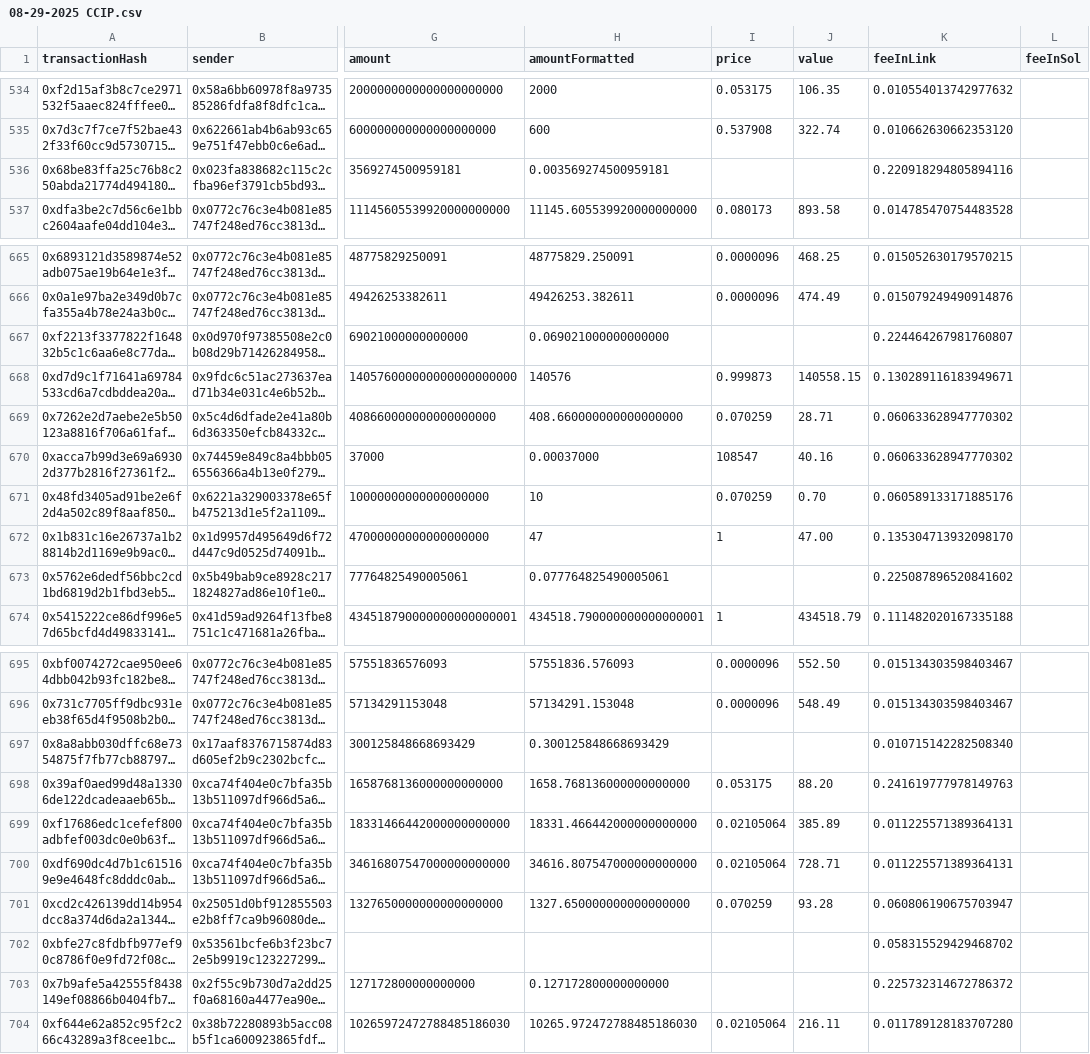
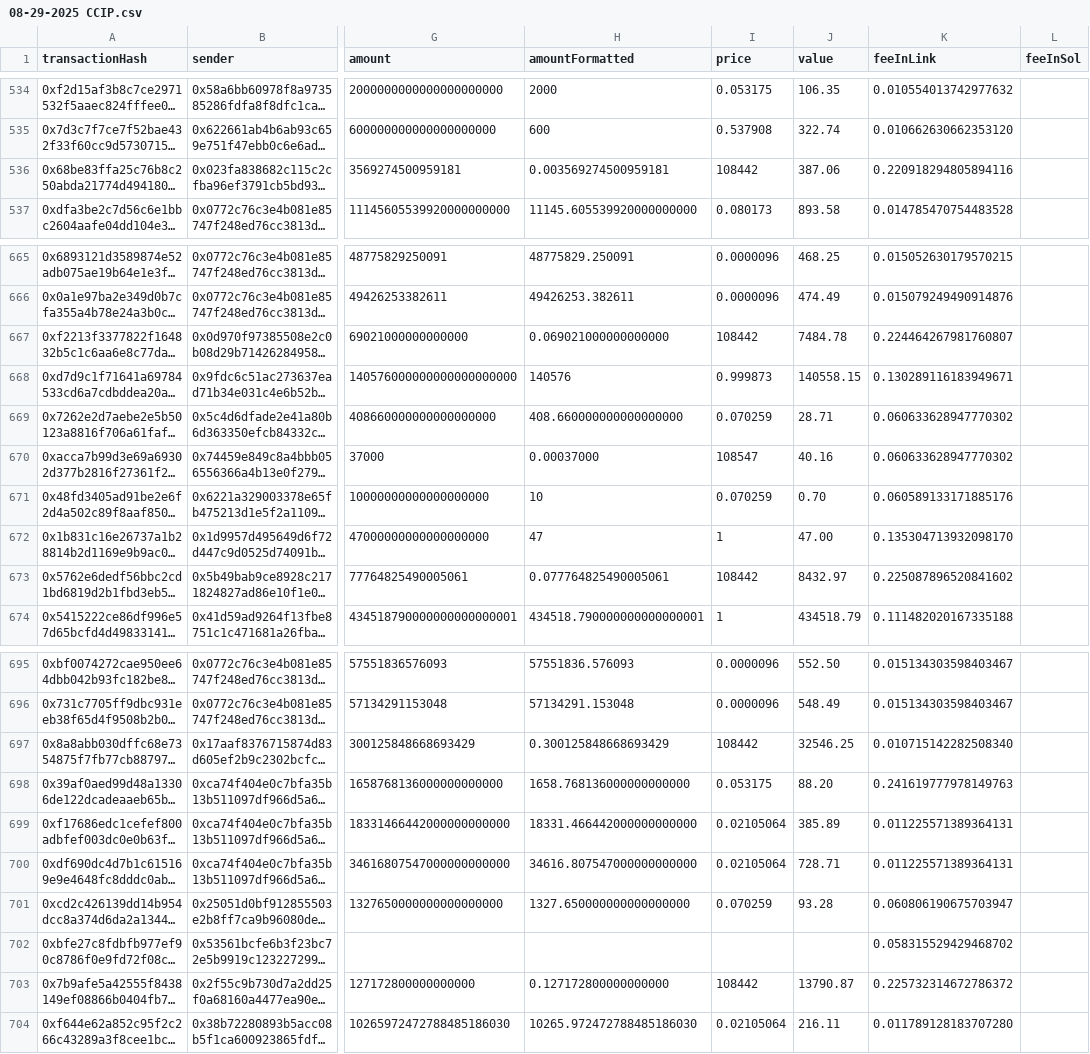
Before and after one commit to dtbdesign/cciptracker, a CSV file: public/08-29-2025 CCIP.csv, drawn as a sheet; only a part is shown, gaps mark what is left out; long unchanged cells end in …; the diff covers the shown part only; the diff names each change by its address in the sheet, - before the commit and + after, or states it on an @@ line.

```diff
--- a/public/08-29-2025 CCIP.csv
+++ b/public/08-29-2025 CCIP.csv
-I536 (price): (empty)
+I536 (price): 108442
-J536 (value): (empty)
+J536 (value): 387.06
-I667 (price): (empty)
+I667 (price): 108442
-J667 (value): (empty)
+J667 (value): 7484.78
-I673 (price): (empty)
+I673 (price): 108442
-J673 (value): (empty)
+J673 (value): 8432.97
-I697 (price): (empty)
+I697 (price): 108442
-J697 (value): (empty)
+J697 (value): 32546.25
-I703 (price): (empty)
+I703 (price): 108442
-J703 (value): (empty)
+J703 (value): 13790.87
```
Also changed, not shown: 22 edited cells elsewhere in this file.
